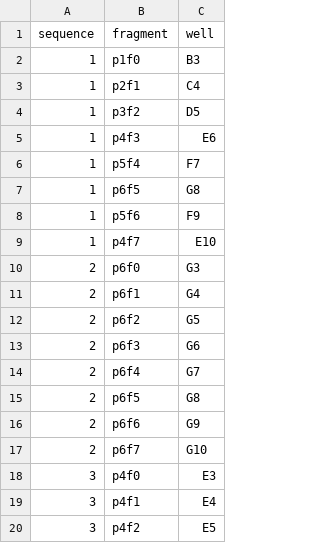
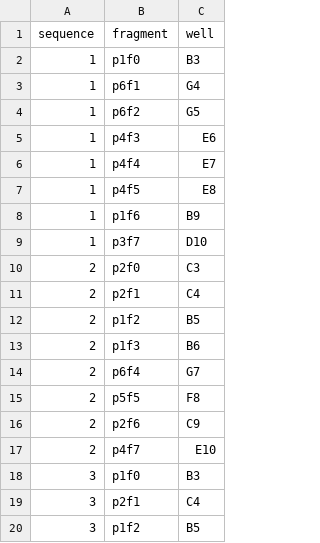
Before and after one commit to cobanbrooks/AutoLab, a TSV file: output/combined.tsv, drawn as a sheet; only a part is shown; the diff covers the shown part only.

Commit message:
slimming down output files

```diff
--- a/output/combined.tsv
+++ b/output/combined.tsv
@@ -2,19 +2,19 @@ sequence	fragment	well
 1	p1f0	B3
-1	p2f1	C4
-1	p3f2	D5
+1	p6f1	G4
+1	p6f2	G5
 1	p4f3	E6
-1	p5f4	F7
-1	p6f5	G8
-1	p5f6	F9
-1	p4f7	E10
-2	p6f0	G3
-2	p6f1	G4
-2	p6f2	G5
-2	p6f3	G6
+1	p4f4	E7
+1	p4f5	E8
+1	p1f6	B9
+1	p3f7	D10
+2	p2f0	C3
+2	p2f1	C4
+2	p1f2	B5
+2	p1f3	B6
 2	p6f4	G7
-2	p6f5	G8
-2	p6f6	G9
-2	p6f7	G10
-3	p4f0	E3
-3	p4f1	E4
-3	p4f2	E5
+2	p5f5	F8
+2	p2f6	C9
+2	p4f7	E10
+3	p1f0	B3
+3	p2f1	C4
+3	p1f2	B5
```
Also changed, not shown: 10 edited cells elsewhere in this file, 13 other files.
